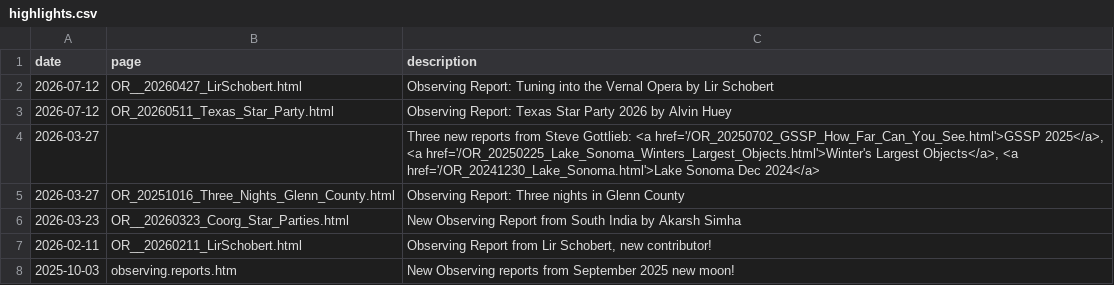
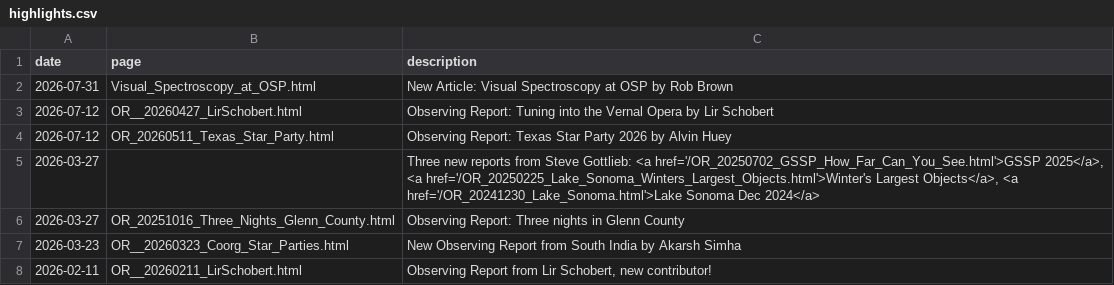
Before and after one commit to kstar/adventures.github.io, a CSV file: docs/_data/highlights.csv, drawn as a sheet; only a part is shown; the shorter side is filled out with more unchanged rows; the diff names each change by its address in the sheet, - before the commit and + after, or states it on an @@ line.

Commit message:
Add Rob Brown's Visual Spectroscopy at OSP article and update indexes

```diff
--- a/docs/_data/highlights.csv
+++ b/docs/_data/highlights.csv
+row 2: 2026-07-31 | Visual_Spectroscopy_at_OSP.html | New Article: Visual Spectroscopy at OSP by Rob Brown
```
Also changed, not shown: 2 other files.
